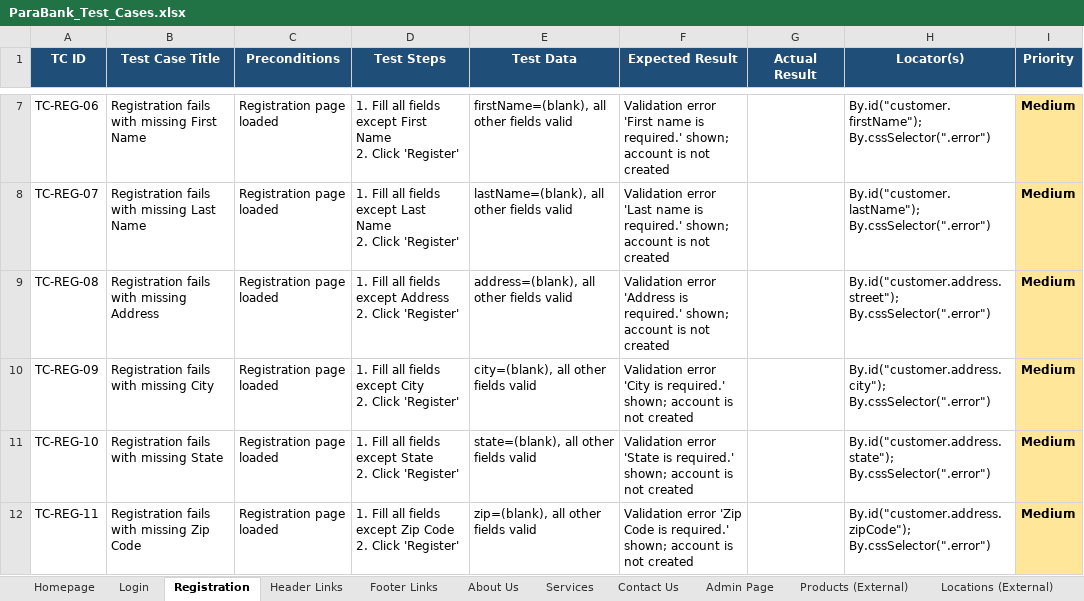
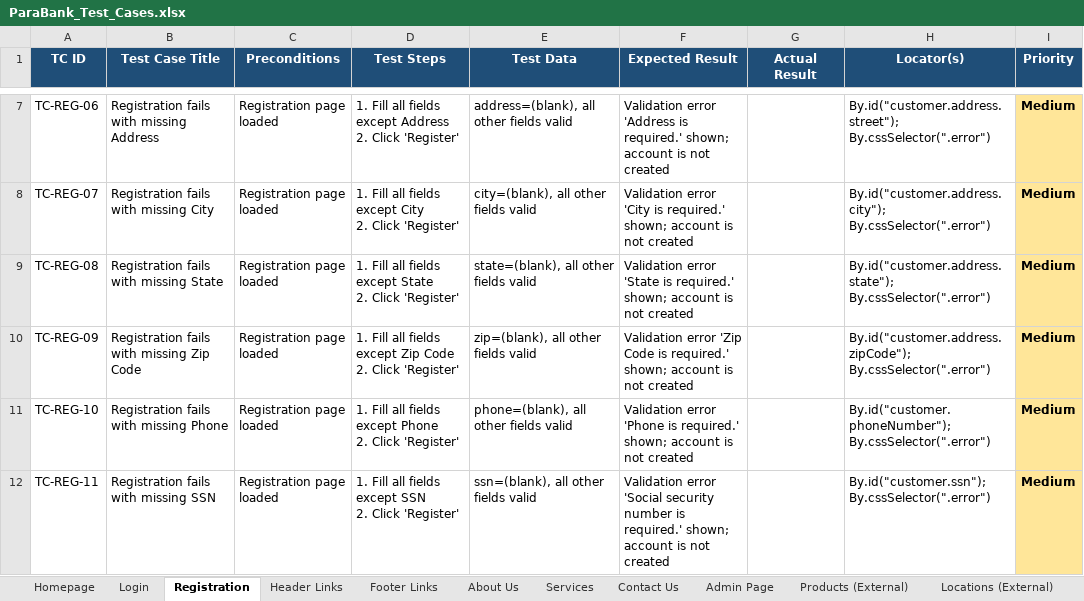
Before and after one commit to Rawad2003/BankSystemTesting, an Excel workbook: documents/ParaBank_Test_Cases.xlsx, sheet Registration, drawn as a sheet; only a part is shown, gaps mark what is left out; values as stored, in another font and other column widths than the file's, no borders; ↵ is a line break in a cell; the diff covers the shown part only; the diff names each change by its address in the sheet, - before the commit and + after, or states it on an @@ line.

Commit message:
Update ParaBank_Test_Cases.xlsx

```diff
--- a/documents/ParaBank_Test_Cases.xlsx (sheet Registration)
+++ b/documents/ParaBank_Test_Cases.xlsx (sheet Registration)
-B7 (Test Case Title): Registration fails with missing First Name
+B7 (Test Case Title): Registration fails with missing Address
-D7 (Test Steps): …fields except First Name ↵ 2. Click…
+D7 (Test Steps): …fields except Address ↵ 2. Click…
-E7 (Test Data): firstName=(blank), all other fields valid
+E7 (Test Data): address=(blank), all other fields valid
-F7 (Expected Result): Validation error 'First name is required.'…
+F7 (Expected Result): Validation error 'Address is required.'…
-H7 (Locator(s)): By.id("customer.firstName"); By.cssSelector(".error")
+H7 (Locator(s)): By.id("customer.address.street"); By.cssSelector(".error")
-B8 (Test Case Title): Registration fails with missing Last Name
+B8 (Test Case Title): Registration fails with missing City
-D8 (Test Steps): …fields except Last Name ↵ 2. Click…
+D8 (Test Steps): …fields except City ↵ 2. Click…
-E8 (Test Data): lastName=(blank), all other fields valid
+E8 (Test Data): city=(blank), all other fields valid
-F8 (Expected Result): Validation error 'Last name is required.'…
+F8 (Expected Result): Validation error 'City is required.'…
-H8 (Locator(s)): By.id("customer.lastName"); By.cssSelector(".error")
+H8 (Locator(s)): By.id("customer.address.city"); By.cssSelector(".error")
-B9 (Test Case Title): Registration fails with missing Address
+B9 (Test Case Title): Registration fails with missing State
-D9 (Test Steps): …fields except Address ↵ 2. Click…
+D9 (Test Steps): …fields except State ↵ 2. Click…
-E9 (Test Data): address=(blank), all other fields valid
+E9 (Test Data): state=(blank), all other fields valid
-F9 (Expected Result): Validation error 'Address is required.'…
+F9 (Expected Result): Validation error 'State is required.'…
-H9 (Locator(s)): By.id("customer.address.street"); By.cssSelector(".error")
+H9 (Locator(s)): By.id("customer.address.state"); By.cssSelector(".error")
-B10 (Test Case Title): Registration fails with missing City
+B10 (Test Case Title): Registration fails with missing Zip Code
-D10 (Test Steps): …fields except City ↵ 2. Click…
+D10 (Test Steps): …fields except Zip Code ↵ 2. Click…
-E10 (Test Data): city=(blank), all other fields valid
+E10 (Test Data): zip=(blank), all other fields valid
-F10 (Expected Result): Validation error 'City is required.'…
+F10 (Expected Result): Validation error 'Zip Code is required.'…
-H10 (Locator(s)): By.id("customer.address.city"); By.cssSelector(".error")
+H10 (Locator(s)): By.id("customer.address.zipCode"); By.cssSelector(".error")
-B11 (Test Case Title): Registration fails with missing State
+B11 (Test Case Title): Registration fails with missing Phone
-D11 (Test Steps): …fields except State ↵ 2. Click…
+D11 (Test Steps): …fields except Phone ↵ 2. Click…
-E11 (Test Data): state=(blank), all other fields valid
+E11 (Test Data): phone=(blank), all other fields valid
-F11 (Expected Result): Validation error 'State is required.'…
+F11 (Expected Result): Validation error 'Phone is required.'…
-H11 (Locator(s)): By.id("customer.address.state"); By.cssSelector(".error")
+H11 (Locator(s)): By.id("customer.phoneNumber"); By.cssSelector(".error")
-B12 (Test Case Title): Registration fails with missing Zip Code
+B12 (Test Case Title): Registration fails with missing SSN
-D12 (Test Steps): …fields except Zip Code ↵ 2. Click…
+D12 (Test Steps): …fields except SSN ↵ 2. Click…
-E12 (Test Data): zip=(blank), all other fields valid
+E12 (Test Data): ssn=(blank), all other fields valid
-F12 (Expected Result): Validation error 'Zip Code is required.'…
+F12 (Expected Result): Validation error 'Social security number is required.'…
-H12 (Locator(s)): By.id("customer.address.zipCode"); By.cssSelector(".error")
+H12 (Locator(s)): By.id("customer.ssn"); By.cssSelector(".error")
```
Also changed, not shown: 3 removed rows, 54 edited cells and cell formats elsewhere in this sheet.
